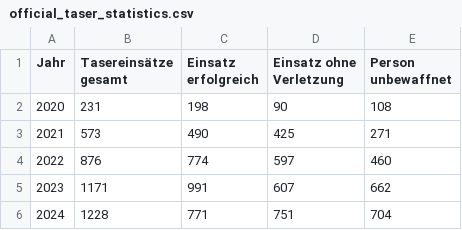
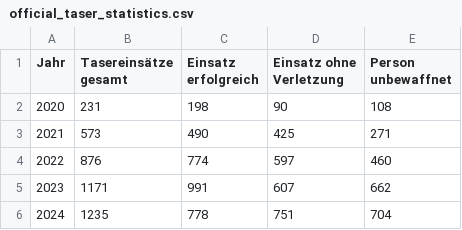
Before and after one commit to cilip-de/polizeischuesse.cilip.de, a CSV file: public/official_taser_statistics.csv, drawn as a sheet.

Commit message:
Flat: latest data (2026-06-03T18:38:34.176Z) {   "date": "2026-06-03T18:38:34.176Z",   "files": [     {       "name": "public/official_taser_statistics.csv",       "deltaBytes": 0     }   ] }

```diff
--- a/public/official_taser_statistics.csv
+++ b/public/official_taser_statistics.csv
@@ -5,2 +5,2 @@ Jahr,Tasereinsätze gesamt,Einsatz erfolgreich,Einsatz ohne Verletzung,Person un
 2023,1171,991,607,662
-2024,1228,771,751,704
+2024,1235,778,751,704
```
